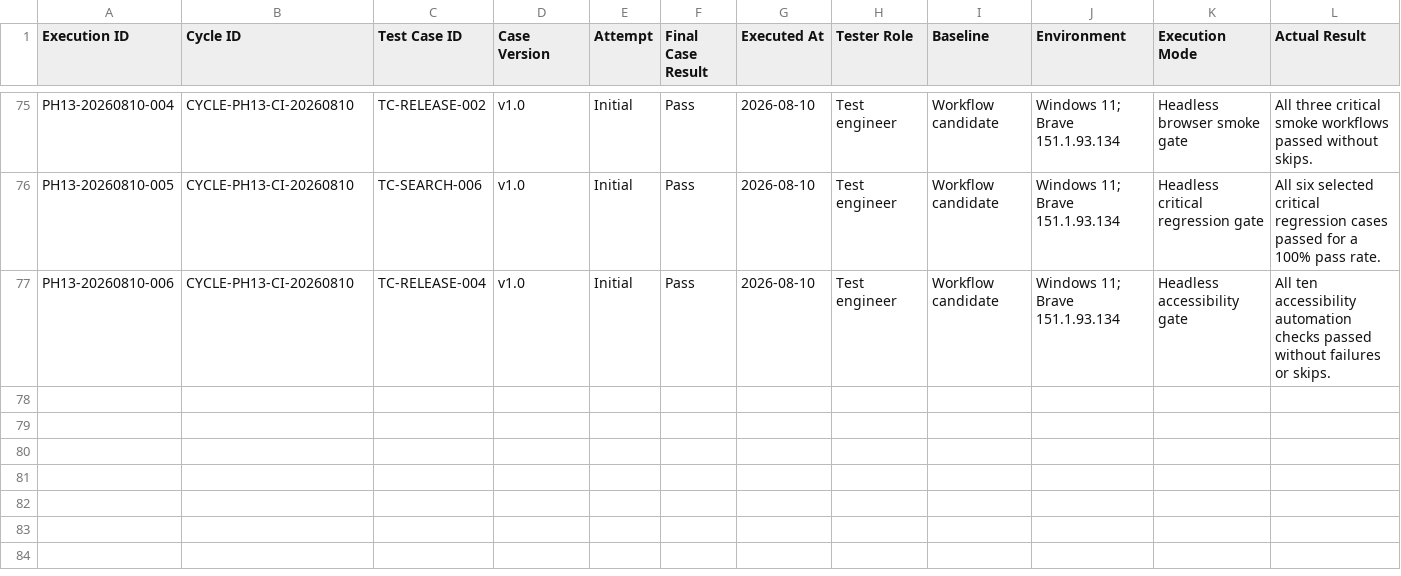
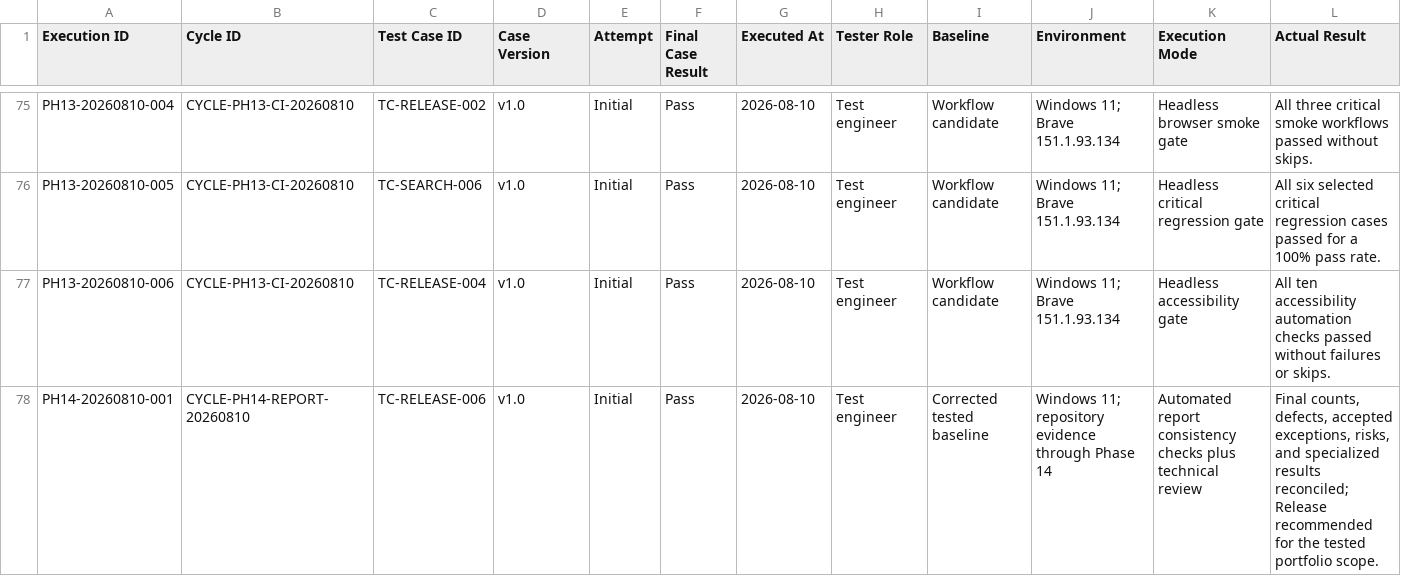
Before and after one commit to gjockers70/workboard-qa-portfolio, a CSV file: test-management/TEST_EXECUTIONS.csv, drawn as a sheet; only a part is shown, gaps mark what is left out; rows hold the shown columns only; the diff names each change by its address in the sheet, - before the commit and + after, or states it on an @@ line.

```diff
--- a/test-management/TEST_EXECUTIONS.csv
+++ b/test-management/TEST_EXECUTIONS.csv
+row 78: PH14-20260810-001 | CYCLE-PH14-REPORT-20260810 | TC-RELEASE-006 | v1.0 | Initial | Pass | 2026-08-10 | Test engineer | Corrected tested baseline | Windows 11; repository evidence through Phase 14 | Automated report consistency checks plus technical review | Final counts, defects, accepted exceptions, risks, and specialized results reconciled; Release recommended for the tested portfolio scope.
```
Also changed, not shown: test-management/REQUIREMENTS_TRACEABILITY.csv, test-management/TEST_CASES.csv, 13 other files.
